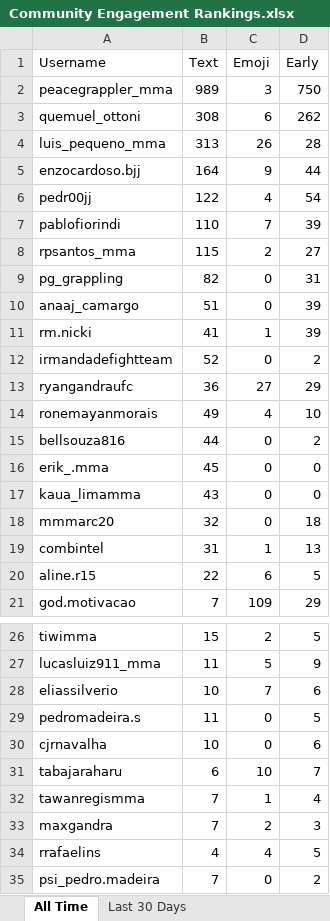
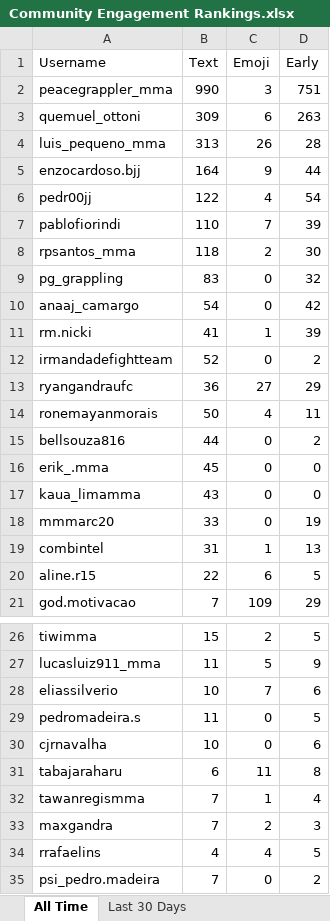
Before and after one commit to paxlucta/peace-grappler, an Excel workbook: Community Engagement Rankings.xlsx, sheet All Time, drawn as a sheet; only a part is shown, gaps mark what is left out; values as stored, in another font and other column widths than the file's, no borders; the diff names each change by its address in the sheet, - before the commit and + after, or states it on an @@ line.

```diff
--- a/Community Engagement Rankings.xlsx (sheet All Time)
+++ b/Community Engagement Rankings.xlsx (sheet All Time)
-B2 (Text): 989
+B2 (Text): 990
-D2 (Early): 750
+D2 (Early): 751
-B3 (Text): 308
+B3 (Text): 309
-D3 (Early): 262
+D3 (Early): 263
-B8 (Text): 115
+B8 (Text): 118
-D8 (Early): 27
+D8 (Early): 30
-B9 (Text): 82
+B9 (Text): 83
-D9 (Early): 31
+D9 (Early): 32
-B10 (Text): 51
+B10 (Text): 54
-D10 (Early): 39
+D10 (Early): 42
-B14 (Text): 49
+B14 (Text): 50
-D14 (Early): 10
+D14 (Early): 11
-B18 (Text): 32
+B18 (Text): 33
-D18 (Early): 18
+D18 (Early): 19
-C31 (Emoji): 10
+C31 (Emoji): 11
-D31 (Early): 7
+D31 (Early): 8
```
Also changed, not shown: sheet Last 30 Days, 2 other files.
